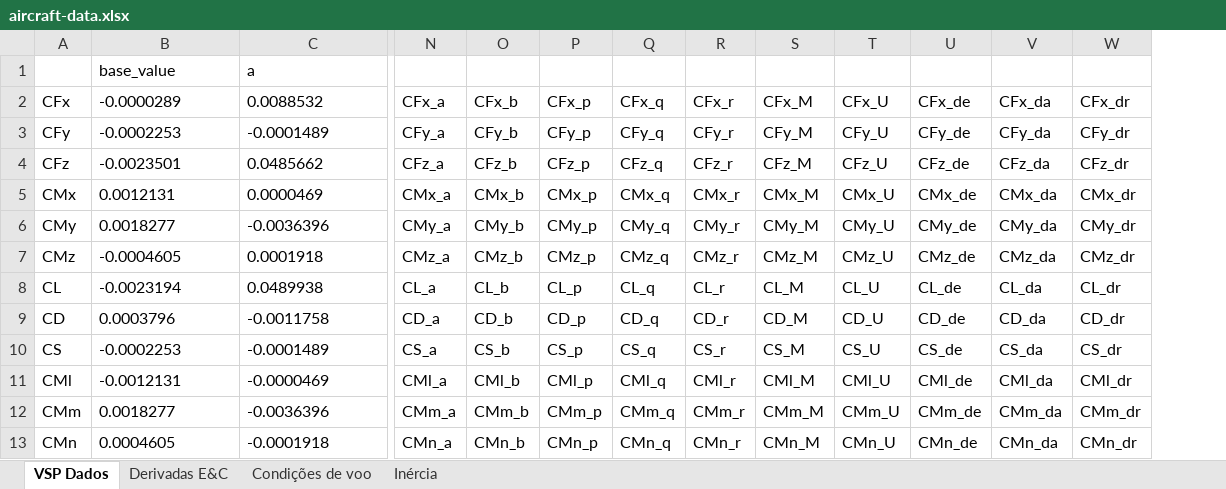
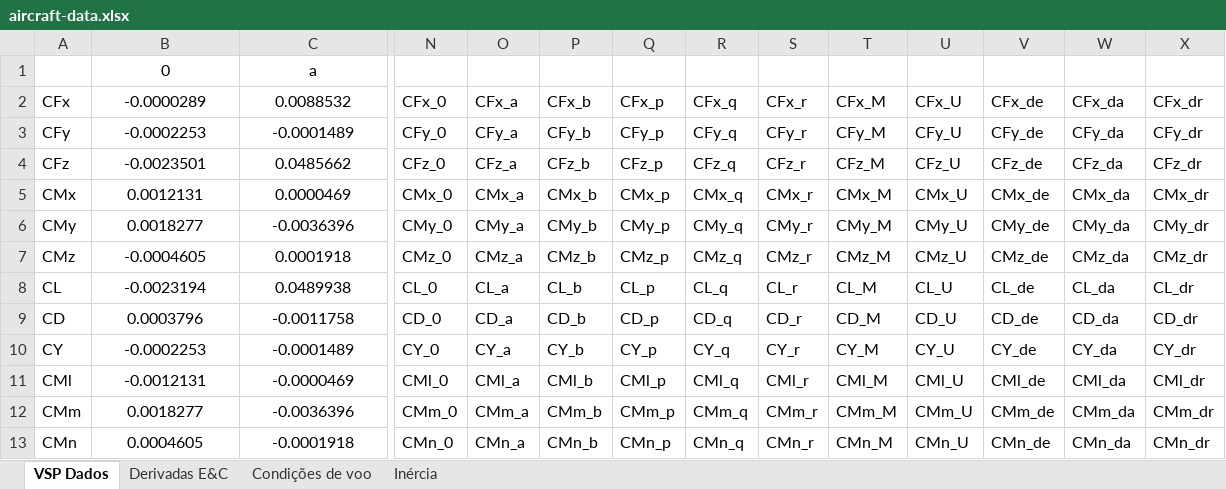
Before and after one commit to kuodrek/ec-dynamics, an Excel workbook: aircraft-data.xlsx, sheet VSP Dados, drawn as a sheet; only a part is shown, gaps mark what is left out; values as stored, in another font and other column widths than the file's, no borders; addresses are those after the commit; the diff covers the shown part only; the diff names each change by its address in the sheet, - before the commit and + after, or states it on an @@ line.

```diff
--- a/aircraft-data.xlsx (sheet VSP Dados)
+++ b/aircraft-data.xlsx (sheet VSP Dados)
+column N, rows 2-13: CFx_0 | CFy_0 | CFz_0 | CMx_0 | CMy_0 | CMz_0 | CL_0 | CD_0 | CY_0 | CMl_0 | CMm_0 | CMn_0
-B1: base_value
+B1: 0
-B1:C13 alignment: left
+B1:C13 alignment: center
-A10: CS
+A10: CY
-O10: CS_a
+O10: CY_a
-P10: CS_b
+P10: CY_b
-Q10: CS_p
+Q10: CY_p
-R10: CS_q
+R10: CY_q
-S10: CS_r
+S10: CY_r
-T10: CS_M
+T10: CY_M
-U10: CS_U
+U10: CY_U
-V10: CS_de
+V10: CY_de
-W10: CS_da
+W10: CY_da
-X10: CS_dr
+X10: CY_dr
```
Also changed, not shown: cell formats elsewhere in this sheet, sheet Derivadas E&C, sheet Condições de voo, formulas that keep their value, 7 other files.
